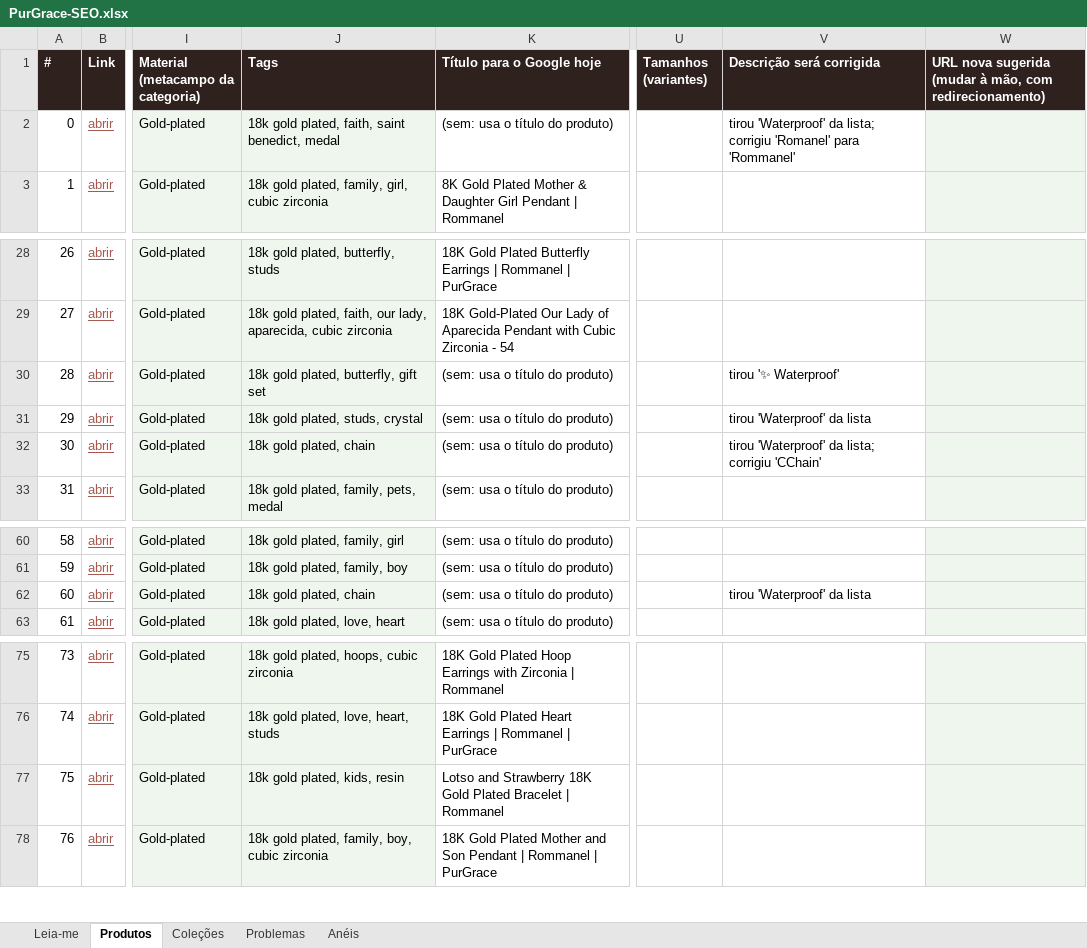
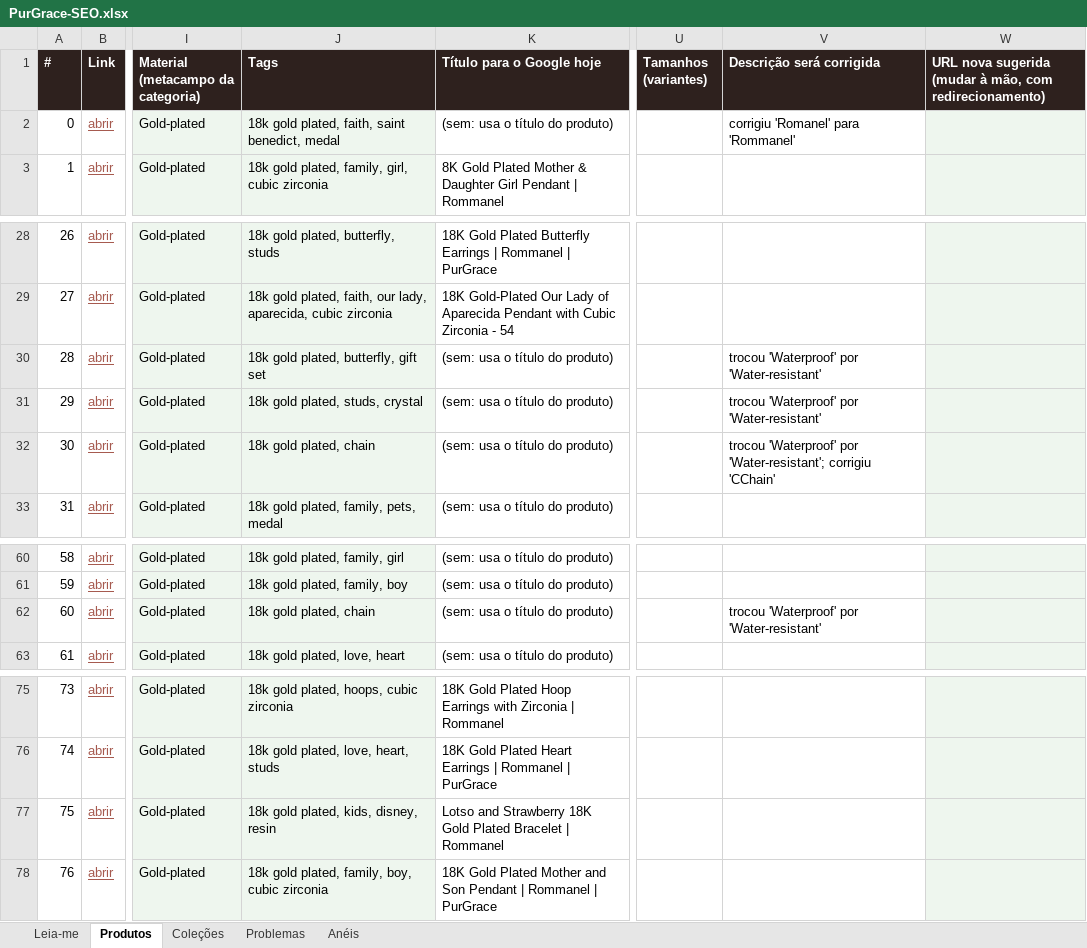
Before and after one commit to lucassouzalima2004/Projects, an Excel workbook: purgrace/seo/PurGrace-SEO.xlsx, sheet Produtos, drawn as a sheet; only a part is shown, gaps mark what is left out; values as stored, in another font and other column widths than the file's, no borders; the diff covers the shown part only; the diff names each change by its address in the sheet, - before the commit and + after, or states it on an @@ line.

```diff
--- a/purgrace/seo/PurGrace-SEO.xlsx (sheet Produtos)
+++ b/purgrace/seo/PurGrace-SEO.xlsx (sheet Produtos)
-V2 (Descrição será corrigida): tirou 'Waterproof' da lista; corrigiu 'Romanel'…
+V2 (Descrição será corrigida): corrigiu 'Romanel'…
-V30 (Descrição será corrigida): tirou '✨ Waterproof'
+V30 (Descrição será corrigida): trocou 'Waterproof' por 'Water-resistant'
-V31 (Descrição será corrigida): tirou 'Waterproof' da lista
+V31 (Descrição será corrigida): trocou 'Waterproof' por 'Water-resistant'
-V32 (Descrição será corrigida): tirou 'Waterproof' da lista; corrigiu 'CChain'
+V32 (Descrição será corrigida): trocou 'Waterproof' por 'Water-resistant'; corrigiu 'CChain'
-V62 (Descrição será corrigida): tirou 'Waterproof' da lista
+V62 (Descrição será corrigida): trocou 'Waterproof' por 'Water-resistant'
-J77 (Tags): 18k gold plated, kids, resin
+J77 (Tags): 18k gold plated, kids, disney, resin
```
Also changed, not shown: 17 edited cells elsewhere in this sheet, sheet Problemas, sheet Coleções, 21 other files.
